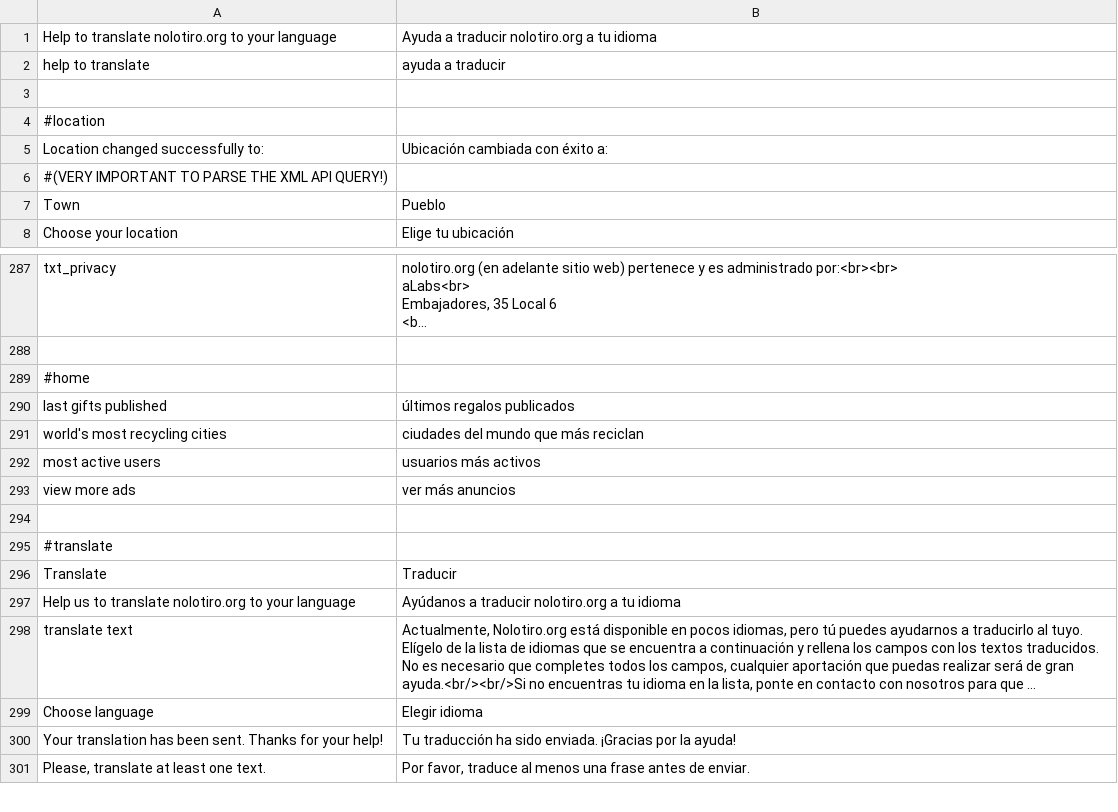
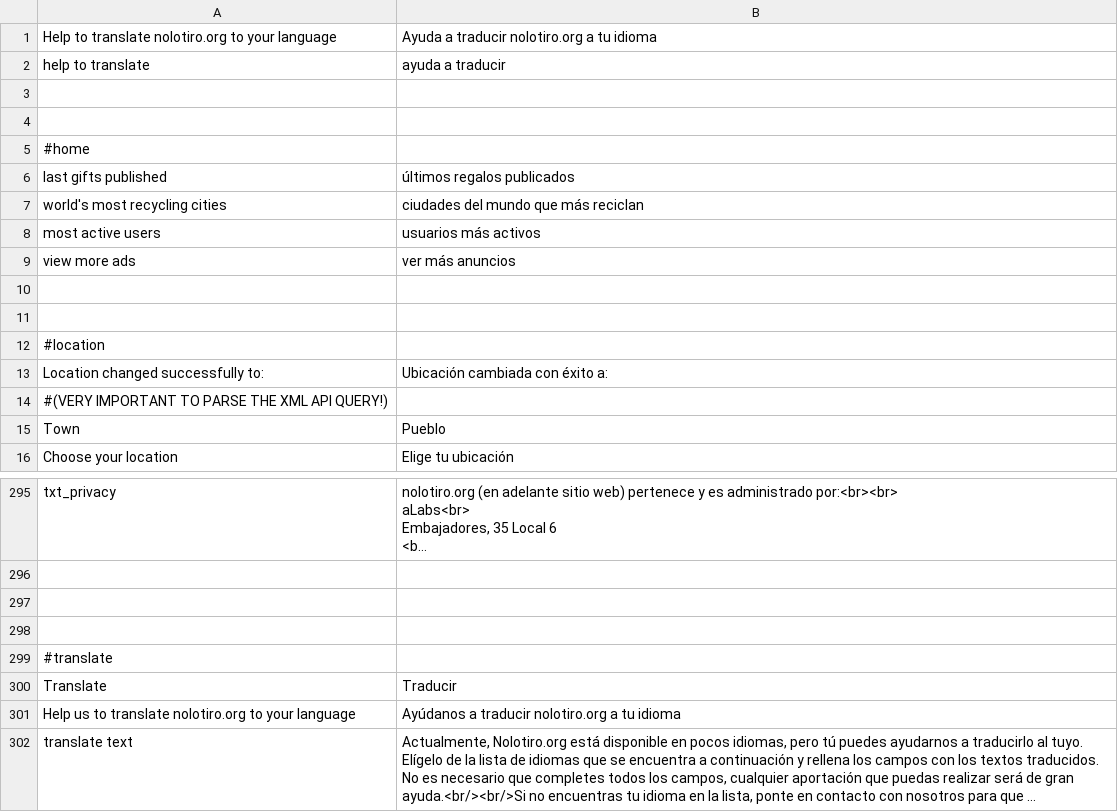
Before and after one commit to alabs/nolotiro, a CSV file: application/languages/es.csv, drawn as a sheet; only a part is shown, gaps mark what is left out; the shorter side is filled out with more unchanged rows; long unchanged cells end in …; addresses are those after the commit; the diff names each change by its address in the sheet, - before the commit and + after, or states it on an @@ line.

```diff
--- a/application/languages/es.csv
+++ b/application/languages/es.csv
+row 4: (empty)
+row 5: #home
@@ row 290 moved to row 6: last gifts published @@
@@ row 291 moved to row 7: world's most recycling cities @@
@@ row 292 moved to row 8: most active users @@
@@ row 293 moved to row 9: view more ads @@
+row 10: (empty)
+row 11: (empty)
-A297: #home
+A297: (empty)
```
Also changed, not shown: application/languages/de.csv, application/languages/eu.csv, 3 other files.
